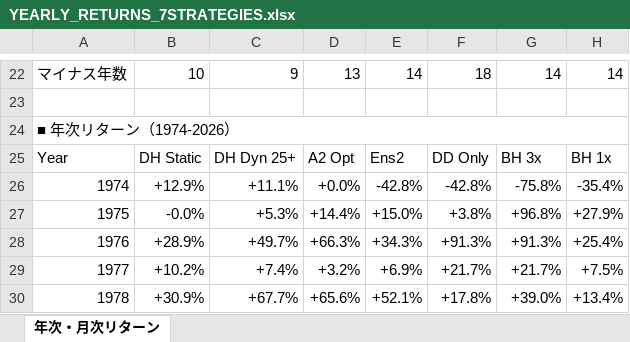
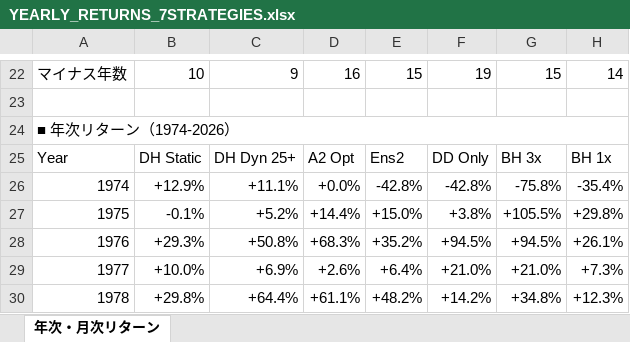
Before and after one commit to KazuyaMurayama/NASDAQ_backtest, an Excel workbook: YEARLY_RETURNS_7STRATEGIES.xlsx, sheet 年次・月次リターン, drawn as a sheet; only a part is shown, gaps mark what is left out; values as stored, in another font and other column widths than the file's, no cell formats; conditional formats not drawn; the diff covers the shown part only; the diff names each change by its address in the sheet, - before the commit and + after, or states it on an @@ line.

```diff
--- a/YEARLY_RETURNS_7STRATEGIES.xlsx (sheet 年次・月次リターン)
+++ b/YEARLY_RETURNS_7STRATEGIES.xlsx (sheet 年次・月次リターン)
-D22: 13
+D22: 16
-E22: 14
+E22: 15
-F22: 18
+F22: 19
-G22: 14
+G22: 15
-B27: -0.0%
+B27: -0.1%
-C27: +5.3%
+C27: +5.2%
-G27: +96.8%
+G27: +105.5%
-H27: +27.9%
+H27: +29.8%
-B28: +28.9%
+B28: +29.3%
-C28: +49.7%
+C28: +50.8%
-D28: +66.3%
+D28: +68.3%
-E28: +34.3%
+E28: +35.2%
-F28: +91.3%
+F28: +94.5%
-G28: +91.3%
+G28: +94.5%
-H28: +25.4%
+H28: +26.1%
-B29: +10.2%
+B29: +10.0%
-C29: +7.4%
+C29: +6.9%
-D29: +3.2%
+D29: +2.6%
-E29: +6.9%
+E29: +6.4%
-F29: +21.7%
+F29: +21.0%
-G29: +21.7%
+G29: +21.0%
-H29: +7.5%
+H29: +7.3%
-B30: +30.9%
+B30: +29.8%
-C30: +67.7%
+C30: +64.4%
-D30: +65.6%
+D30: +61.1%
-E30: +52.1%
+E30: +48.2%
-F30: +17.8%
+F30: +14.2%
-G30: +39.0%
+G30: +34.8%
-H30: +13.4%
+H30: +12.3%
```
Also changed, not shown: 724 edited cells elsewhere in this sheet, cell formats, 6 other files.
